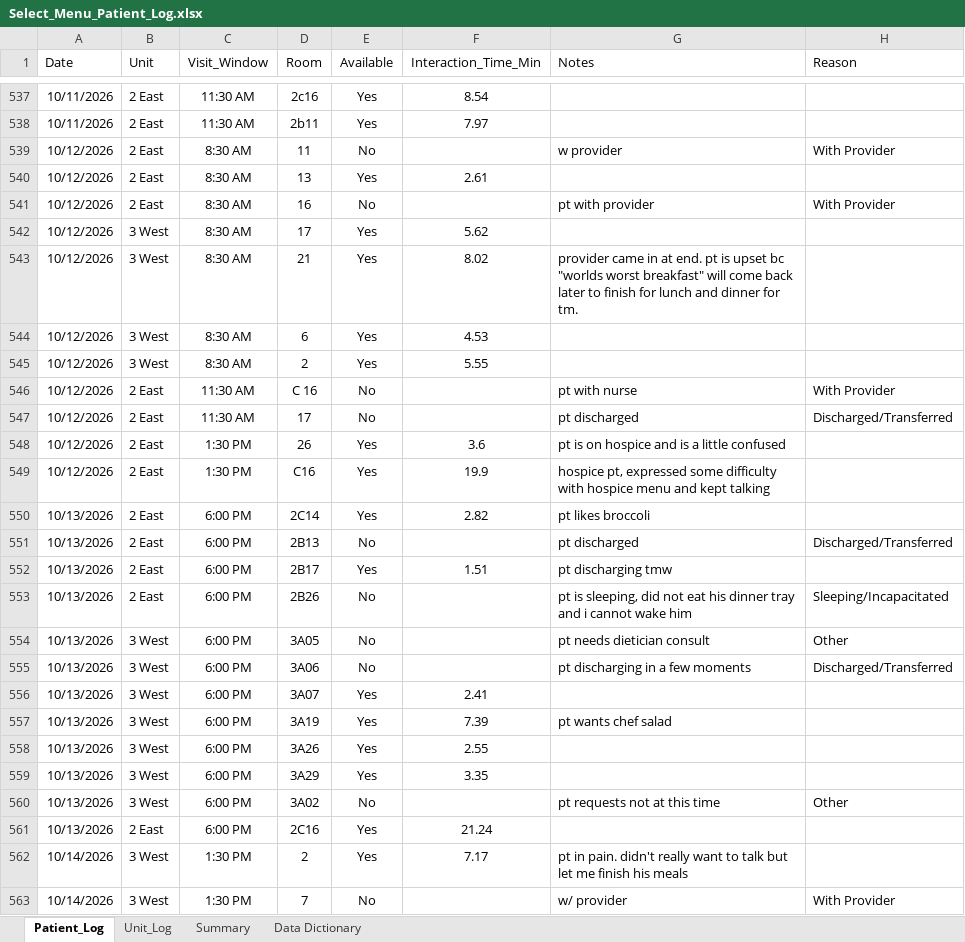
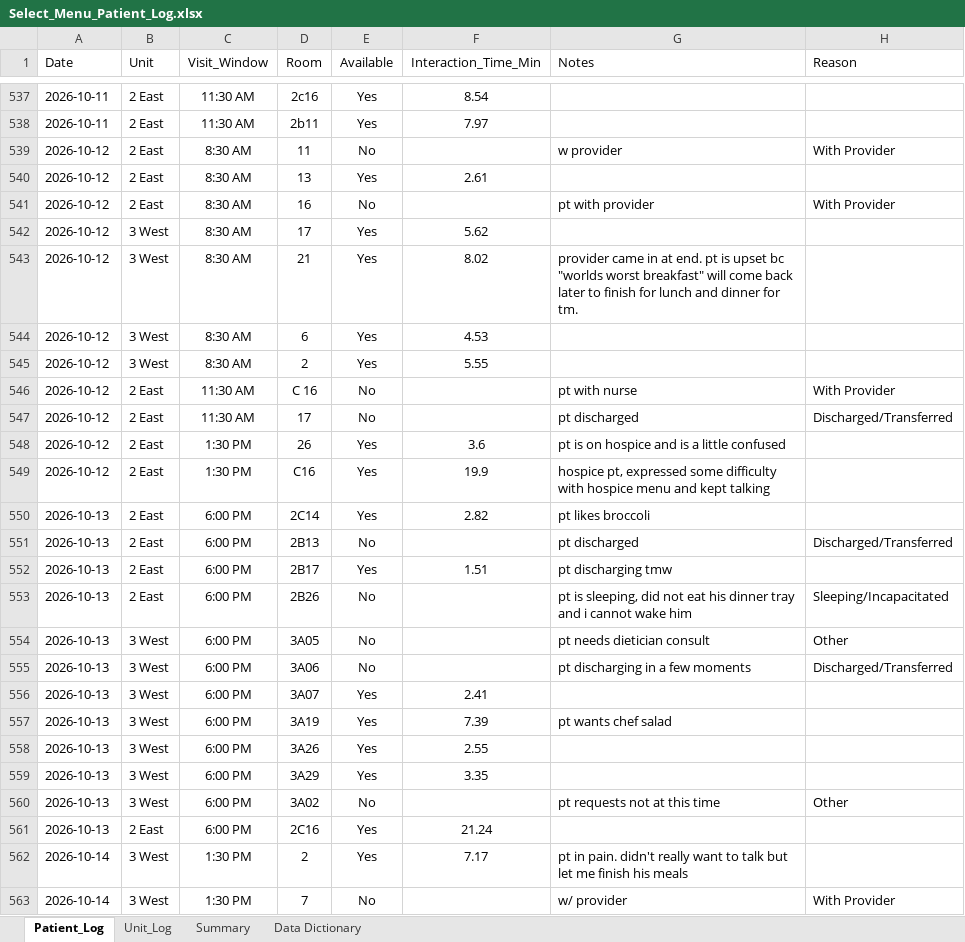
Before and after one commit to crystalsdata/SelectMenuTracker, an Excel workbook: Select_Menu_Patient_Log.xlsx, sheet Patient_Log, drawn as a sheet; only a part is shown, gaps mark what is left out; values as stored, in another font and other column widths than the file's, no borders; the diff covers the shown part only; the diff names each change by its address in the sheet, - before the commit and + after, or states it on an @@ line.

```diff
--- a/Select_Menu_Patient_Log.xlsx (sheet Patient_Log)
+++ b/Select_Menu_Patient_Log.xlsx (sheet Patient_Log)
-A537:A538 (Date): 10/11/2026
+A537:A538 (Date): 2026-10-11
-A539:A549 (Date): 10/12/2026
+A539:A549 (Date): 2026-10-12
-A550:A561 (Date): 10/13/2026
+A550:A561 (Date): 2026-10-13
-A562:A563 (Date): 10/14/2026
+A562:A563 (Date): 2026-10-14
```
Also changed, not shown: 139 added rows and 66 edited cells elsewhere in this sheet, sheet Unit_Log, sheet Data Dictionary, sheet Summary, 3 other files.
